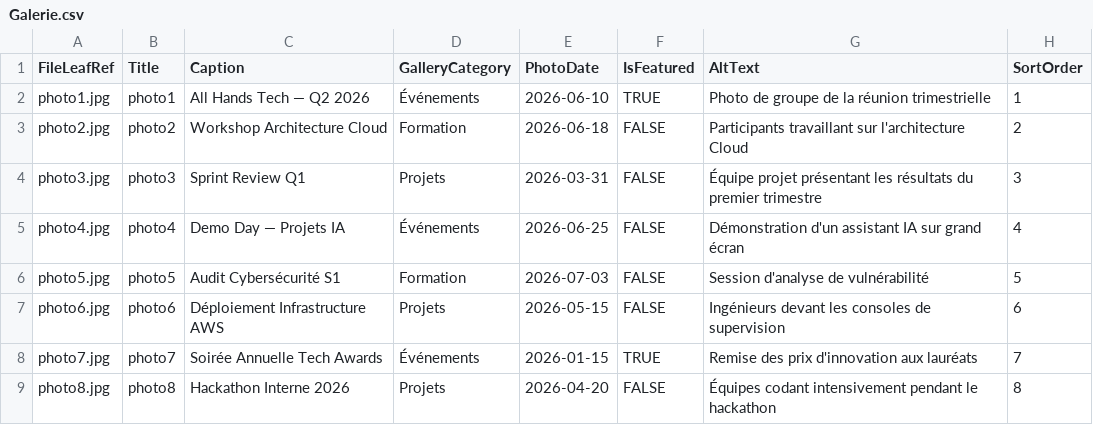
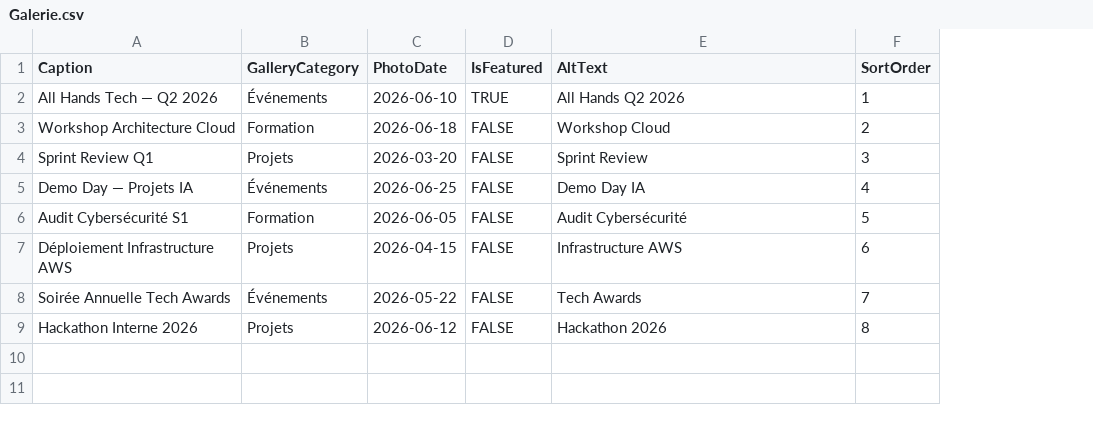
Before and after one commit to Fiama226/Fiama226-sharepoint-ika-solution, a CSV file: sharepoint-ready-data/Galerie.csv, drawn as a sheet; removed rows and columns are numbered as before the commit, all else as after; the diff names each change by its address in the sheet, - before the commit and + after, or states it on an @@ line.

```diff
--- a/sharepoint-ready-data/Galerie.csv
+++ b/sharepoint-ready-data/Galerie.csv
-column A (FileLeafRef), rows 2-9: photo1.jpg | photo2.jpg | photo3.jpg | photo4.jpg | photo5.jpg | photo6.jpg | photo7.jpg | photo8.jpg
-column B (Title), rows 2-9: photo1 | photo2 | photo3 | photo4 | photo5 | photo6 | photo7 | photo8
-E2 (AltText): Photo de groupe de la réunion trimestrielle
+E2 (AltText): All Hands Q2 2026
-E3 (AltText): Participants travaillant sur l'architecture Cloud
+E3 (AltText): Workshop Cloud
-C4 (PhotoDate): 2026-03-31
+C4 (PhotoDate): 2026-03-20
-E4 (AltText): Équipe projet présentant les résultats du premier trimestre
+E4 (AltText): Sprint Review
-E5 (AltText): Démonstration d'un assistant IA sur grand écran
+E5 (AltText): Demo Day IA
-C6 (PhotoDate): 2026-07-03
+C6 (PhotoDate): 2026-06-05
-E6 (AltText): Session d'analyse de vulnérabilité
+E6 (AltText): Audit Cybersécurité
-C7 (PhotoDate): 2026-05-15
+C7 (PhotoDate): 2026-04-15
-E7 (AltText): Ingénieurs devant les consoles de supervision
+E7 (AltText): Infrastructure AWS
-C8 (PhotoDate): 2026-01-15
+C8 (PhotoDate): 2026-05-22
-D8 (IsFeatured): TRUE
+D8 (IsFeatured): FALSE
-E8 (AltText): Remise des prix d'innovation aux lauréats
+E8 (AltText): Tech Awards
-C9 (PhotoDate): 2026-04-20
+C9 (PhotoDate): 2026-06-12
-E9 (AltText): Équipes codant intensivement pendant le hackathon
+E9 (AltText): Hackathon 2026
```
Also changed, not shown: sharepoint-ready-data/Collaborateurs.csv, sharepoint-ready-data/Departements.csv, 27 other files.
